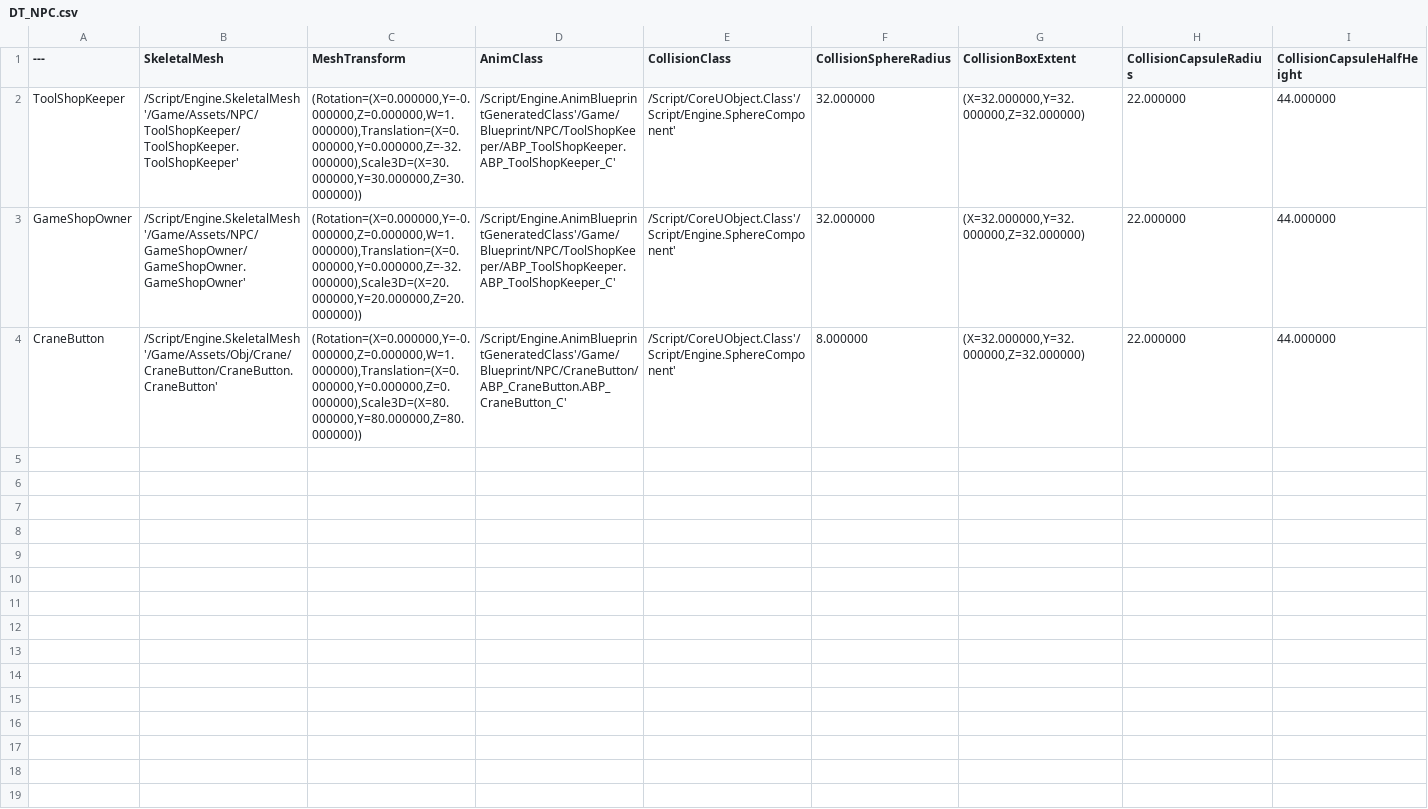
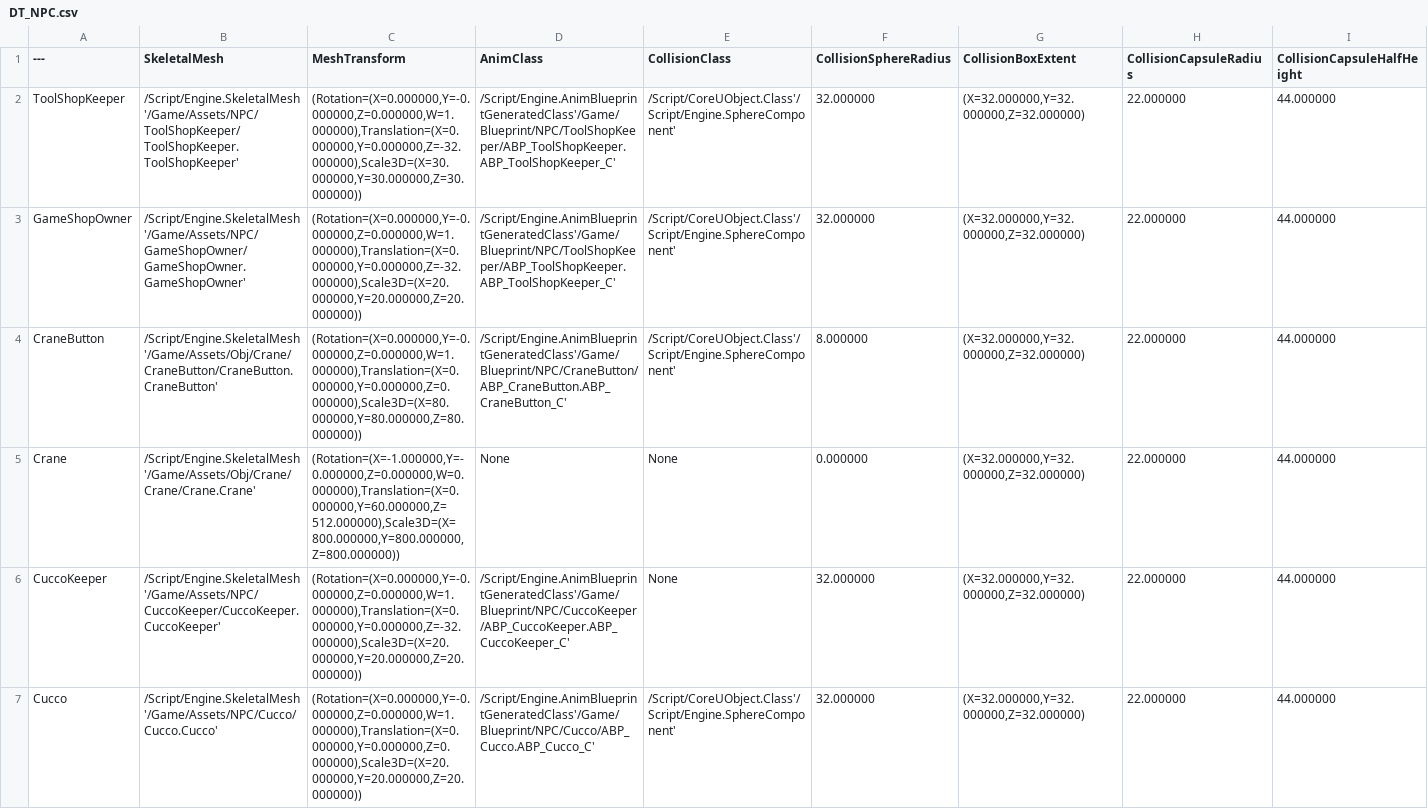
Before and after one commit to samang22/DreamingIsland, a CSV file: DreamingIsland/Content/Data/DT_NPC.csv, drawn as a sheet; only a part is shown; rows hold the shown columns only; the diff names each change by its address in the sheet, - before the commit and + after, or states it on an @@ line.

Commit message:
1. CuccoAIController, CuccoABP, BT added 2. Cucco data added to NPCDataTable

```diff
--- a/DreamingIsland/Content/Data/DT_NPC.csv
+++ b/DreamingIsland/Content/Data/DT_NPC.csv
+row 5: Crane | /Script/Engine.SkeletalMesh'/Game/Assets/Obj/Crane/Crane/Crane.Crane' | (Rotation=(X=-1.000000,Y=-0.000000,Z=0.000000,W=0.000000),Translation=(X=0.000000,Y=60.000000,Z=512.000000),Scale3D=(X=800.000000,Y=800.000000,Z=800.000000)) | None | None | 0.000000 | (X=32.000000,Y=32.000000,Z=32.000000) | 22.000000 | 44.000000
+row 6: CuccoKeeper | /Script/Engine.SkeletalMesh'/Game/Assets/NPC/CuccoKeeper/CuccoKeeper.CuccoKeeper' | (Rotation=(X=0.000000,Y=-0.000000,Z=0.000000,W=1.000000),Translation=(X=0.000000,Y=0.000000,Z=-32.000000),Scale3D=(X=20.000000,Y=20.000000,Z=20.000000)) | /Script/Engine.AnimBlueprintGeneratedClass'/Game/Blueprint/NPC/CuccoKeeper/ABP_CuccoKeeper.ABP_CuccoKeeper_C' | None | 32.000000 | (X=32.000000,Y=32.000000,Z=32.000000) | 22.000000 | 44.000000
+row 7: Cucco | /Script/Engine.SkeletalMesh'/Game/Assets/NPC/Cucco/Cucco.Cucco' | (Rotation=(X=0.000000,Y=-0.000000,Z=0.000000,W=1.000000),Translation=(X=0.000000,Y=0.000000,Z=0.000000),Scale3D=(X=20.000000,Y=20.000000,Z=20.000000)) | /Script/Engine.AnimBlueprintGeneratedClass'/Game/Blueprint/NPC/Cucco/ABP_Cucco.ABP_Cucco_C' | /Script/CoreUObject.Class'/Script/Engine.SphereComponent' | 32.000000 | (X=32.000000,Y=32.000000,Z=32.000000) | 22.000000 | 44.000000
```
Also changed, not shown: DreamingIsland/Content/Data/DT_Item.csv, 11 other files.
